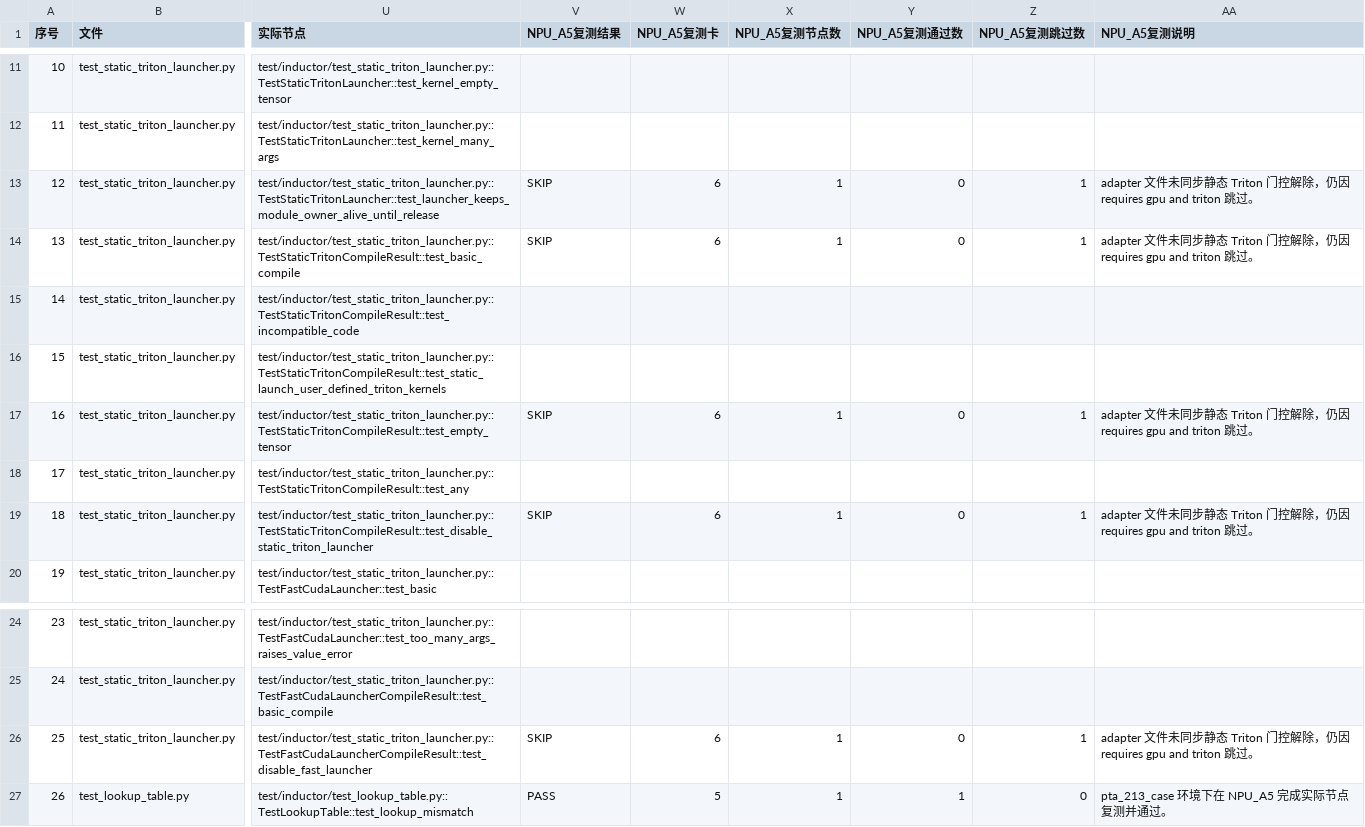
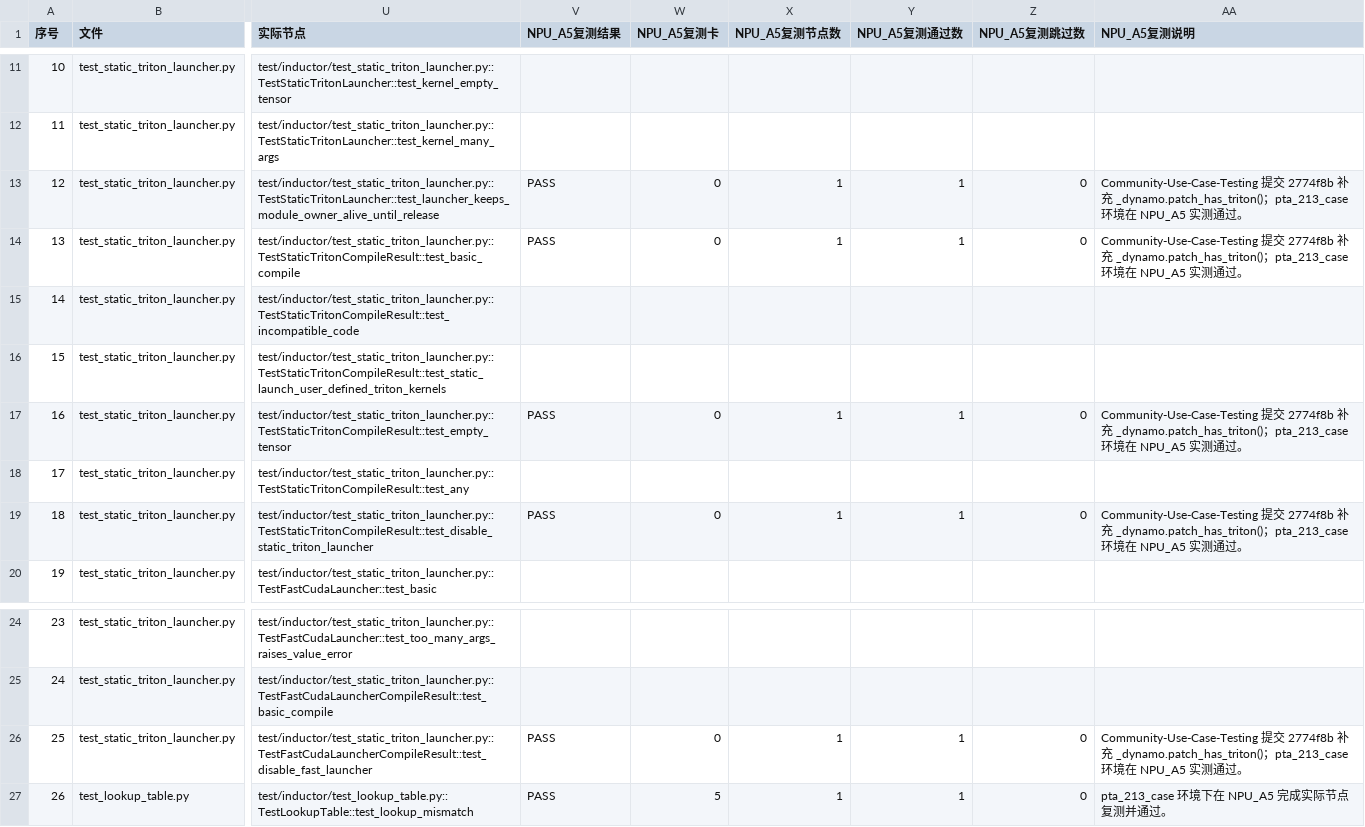
Before and after one commit to limbochao/torch-learn, a CSV file: artifacts/npu-inductor-213-retry-20261011/results.csv, drawn as a sheet; only a part is shown, gaps mark what is left out; the diff names each change by its address in the sheet, - before the commit and + after, or states it on an @@ line.

Commit message:
test: record static triton launcher NPU rerun

```diff
--- a/artifacts/npu-inductor-213-retry-20261011/results.csv
+++ b/artifacts/npu-inductor-213-retry-20261011/results.csv
-V13:V14 (NPU_A5复测结果): SKIP
+V13:V14 (NPU_A5复测结果): PASS
-W13:W14 (NPU_A5复测卡): 6
+W13:W14 (NPU_A5复测卡): 0
-Y13:Y14 (NPU_A5复测通过数): 0
+Y13:Y14 (NPU_A5复测通过数): 1
-Z13:Z14 (NPU_A5复测跳过数): 1
+Z13:Z14 (NPU_A5复测跳过数): 0
-AA13:AA14 (NPU_A5复测说明): adapter 文件未同步静态 Triton 门控解除，仍因 requires gpu and triton 跳过。
+AA13:AA14 (NPU_A5复测说明): Community-Use-Case-Testing 提交 2774f8b 补充 _dynamo.patch_has_triton()；pta_213_case 环境在 NPU_A5 实测通过。
-V17 (NPU_A5复测结果): SKIP
+V17 (NPU_A5复测结果): PASS
-W17 (NPU_A5复测卡): 6
+W17 (NPU_A5复测卡): 0
-Y17 (NPU_A5复测通过数): 0
+Y17 (NPU_A5复测通过数): 1
-Z17 (NPU_A5复测跳过数): 1
+Z17 (NPU_A5复测跳过数): 0
-AA17 (NPU_A5复测说明): adapter 文件未同步静态 Triton 门控解除，仍因 requires gpu and triton 跳过。
+AA17 (NPU_A5复测说明): Community-Use-Case-Testing 提交 2774f8b 补充 _dynamo.patch_has_triton()；pta_213_case 环境在 NPU_A5 实测通过。
-V19 (NPU_A5复测结果): SKIP
+V19 (NPU_A5复测结果): PASS
-W19 (NPU_A5复测卡): 6
+W19 (NPU_A5复测卡): 0
-Y19 (NPU_A5复测通过数): 0
+Y19 (NPU_A5复测通过数): 1
-Z19 (NPU_A5复测跳过数): 1
+Z19 (NPU_A5复测跳过数): 0
-AA19 (NPU_A5复测说明): adapter 文件未同步静态 Triton 门控解除，仍因 requires gpu and triton 跳过。
+AA19 (NPU_A5复测说明): Community-Use-Case-Testing 提交 2774f8b 补充 _dynamo.patch_has_triton()；pta_213_case 环境在 NPU_A5 实测通过。
-V26 (NPU_A5复测结果): SKIP
+V26 (NPU_A5复测结果): PASS
-W26 (NPU_A5复测卡): 6
+W26 (NPU_A5复测卡): 0
-Y26 (NPU_A5复测通过数): 0
+Y26 (NPU_A5复测通过数): 1
-Z26 (NPU_A5复测跳过数): 1
+Z26 (NPU_A5复测跳过数): 0
-AA26 (NPU_A5复测说明): adapter 文件未同步静态 Triton 门控解除，仍因 requires gpu and triton 跳过。
+AA26 (NPU_A5复测说明): Community-Use-Case-Testing 提交 2774f8b 补充 _dynamo.patch_has_triton()；pta_213_case 环境在 NPU_A5 实测通过。
```
Also changed, not shown: 13 other files.
